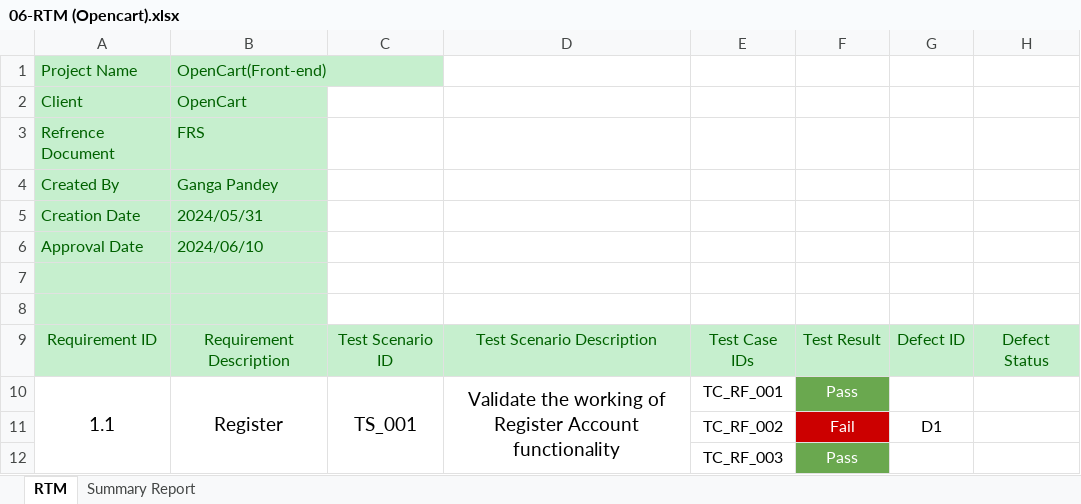
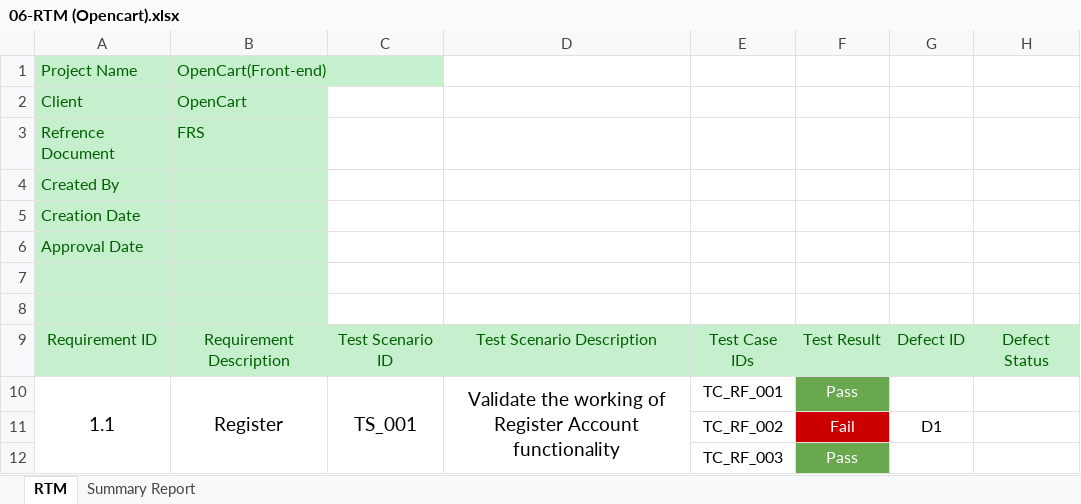
Before and after one commit to MD-SAKIL-AHMED/OpenCart-Manual_Testing-project, an Excel workbook: 06-RTM (Opencart).xlsx, sheet RTM, drawn as a sheet; only a part is shown; values as stored, in another font and other column widths than the file's, no borders; the diff names each change by its address in the sheet, - before the commit and + after, or states it on an @@ line.

```diff
--- a/06-RTM (Opencart).xlsx (sheet RTM)
+++ b/06-RTM (Opencart).xlsx (sheet RTM)
-B4: Ganga Pandey
+B4: (empty)
-B5: 2024/05/31
+B5: (empty)
-B6: 2024/06/10
+B6: (empty)
```
Also changed, not shown: 05-Test cases (Open Cart ).xlsx, 1 other file.
